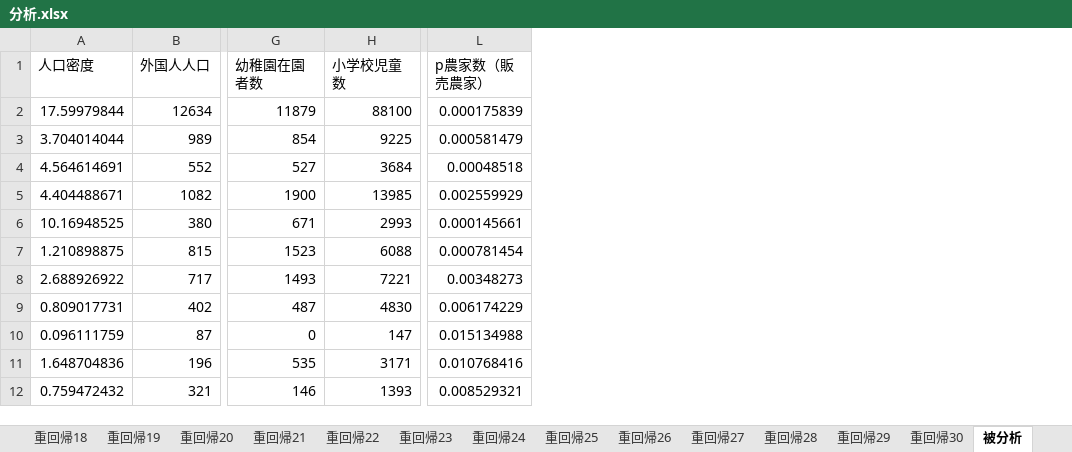
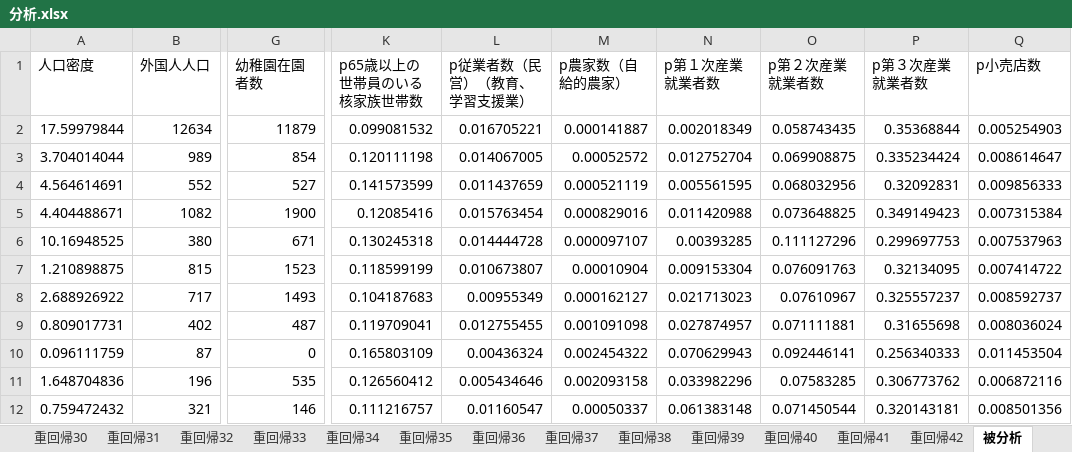
Before and after one commit to IY-del/univ, an Excel workbook: 分析.xlsx, sheet 被分析, drawn as a sheet; only a part is shown, gaps mark what is left out; values as stored, in another font and other column widths than the file's, no borders; table styles not drawn; removed rows and columns are numbered as before the commit, all else as after; the diff names each change by its address in the sheet, - before the commit and + after, or states it on an @@ line.

```diff
--- a/分析.xlsx (sheet 被分析)
+++ b/分析.xlsx (sheet 被分析)
+sheet tab: 重回帰31
+sheet tab: 重回帰32
+sheet tab: 重回帰33
+sheet tab: 重回帰34
+sheet tab: 重回帰35
+sheet tab: 重回帰36
+sheet tab: 重回帰37
+sheet tab: 重回帰38
+sheet tab: 重回帰39
+sheet tab: 重回帰40
+sheet tab: 重回帰41
+sheet tab: 重回帰42
-column H (小学校児童数), rows 2-12: 88100 | 9225 | 3684 | 13985 | 2993 | 6088 | 7221 | 4830 | 147 | 3171 | 1393
-column L (p農家数（販売農家）), rows 2-12: 0.000175839 | 0.000581479 | 0.00048518 | 0.002559929 | 0.000145661 | 0.000781454 | 0.00348273 | 0.006174229 | 0.015134988 | 0.010768416 | 0.008529321
+column K (p65歳以上の世帯員のいる核家族世帯数), rows 2-12: 0.099081532 | 0.120111198 | 0.141573599 | 0.12085416 | 0.130245318 | 0.118599199 | 0.104187683 | 0.119709041 | 0.165803109 | 0.126560412 | 0.111216757
+column L (p従業者数（民営）（教育、学習支援業）), rows 2-12: 0.016705221 | 0.014067005 | 0.011437659 | 0.015763454 | 0.014444728 | 0.010673807 | 0.00955349 | 0.012755455 | 0.00436324 | 0.005434646 | 0.01160547
+column M (p農家数（自給的農家）), rows 2-12: 0.000141887 | 0.00052572 | 0.000521119 | 0.000829016 | 0.000097107 | 0.00010904 | 0.000162127 | 0.001091098 | 0.002454322 | 0.002093158 | 0.00050337
+column N (p第１次産業就業者数), rows 2-12: 0.002018349 | 0.012752704 | 0.005561595 | 0.011420988 | 0.00393285 | 0.009153304 | 0.021713023 | 0.027874957 | 0.070629943 | 0.033982296 | 0.061383148
+column O (p第２次産業就業者数), rows 2-12: 0.058743435 | 0.069908875 | 0.068032956 | 0.073648825 | 0.111127296 | 0.076091763 | 0.07610967 | 0.071111881 | 0.092446141 | 0.07583285 | 0.071450544
+column P (p第３次産業就業者数), rows 2-12: 0.35368844 | 0.335234424 | 0.32092831 | 0.349149423 | 0.299697753 | 0.32134095 | 0.325557237 | 0.31655698 | 0.256340333 | 0.306773762 | 0.320143181
+column Q (p小売店数), rows 2-12: 0.005254903 | 0.008614647 | 0.009856333 | 0.007315384 | 0.007537963 | 0.007414722 | 0.008592737 | 0.008036024 | 0.011453504 | 0.006872116 | 0.008501356
```
